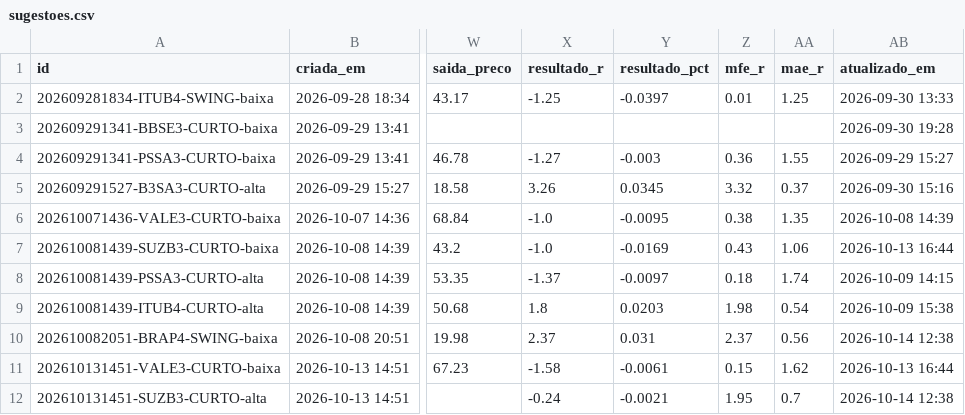
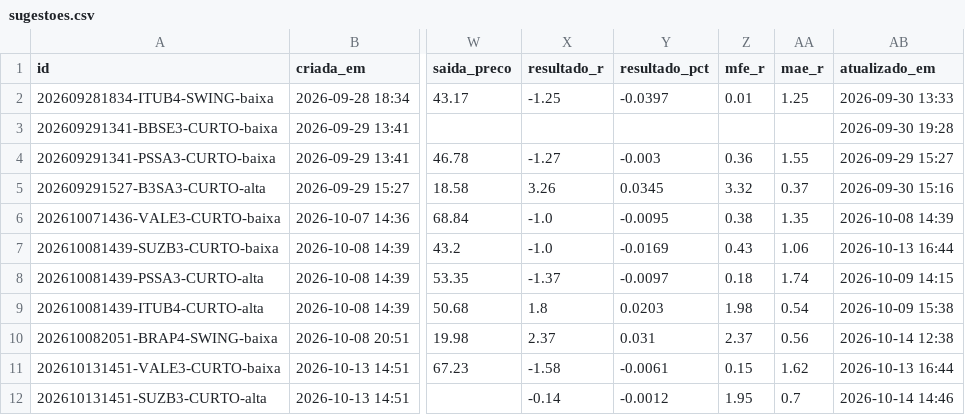
Before and after one commit to DCS1986/PAINEL-ARBITRAGEM, a CSV file: radar_tecnico/radar/sugestoes.csv, drawn as a sheet; only a part is shown, gaps mark what is left out; the diff names each change by its address in the sheet, - before the commit and + after, or states it on an @@ line.

```diff
--- a/radar_tecnico/radar/sugestoes.csv
+++ b/radar_tecnico/radar/sugestoes.csv
-X12 (resultado_r): -0.24
+X12 (resultado_r): -0.14
-Y12 (resultado_pct): -0.0021
+Y12 (resultado_pct): -0.0012
-AB12 (atualizado_em): 2026-10-14 12:38
+AB12 (atualizado_em): 2026-10-14 14:46
```
Also changed, not shown: radar_tecnico/radar/leituras.csv.
